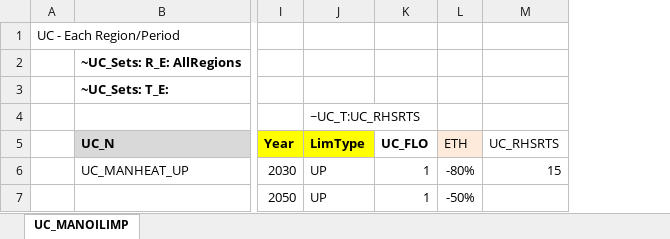
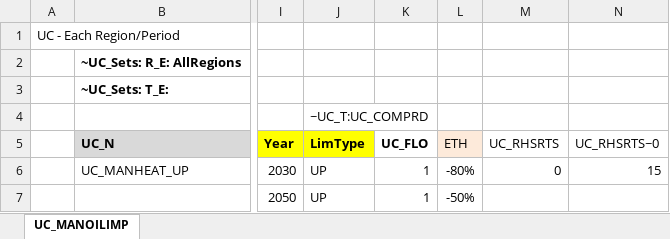
Before and after one commit to Tamenew/MANU2025, an Excel workbook: SuppXLS/Scen_UC_MANOILIMP.xlsx, sheet UC_MANOILIMP, drawn as a sheet; only a part is shown, gaps mark what is left out; values as stored, in another font and other column widths than the file's, no borders; the diff names each change by its address in the sheet, - before the commit and + after, or states it on an @@ line.

```diff
--- a/SuppXLS/Scen_UC_MANOILIMP.xlsx (sheet UC_MANOILIMP)
+++ b/SuppXLS/Scen_UC_MANOILIMP.xlsx (sheet UC_MANOILIMP)
+column N (UC_RHSRTS~0), row 6: 15
-J4 (LimType): ~UC_T:UC_RHSRTS
+J4 (LimType): ~UC_T:UC_COMPRD
-M6 (UC_RHSRTS): 15
+M6 (UC_RHSRTS): 0
```
Also changed, not shown: SuppXLS/Scen_UC_MANCOALMIN.xlsx.
